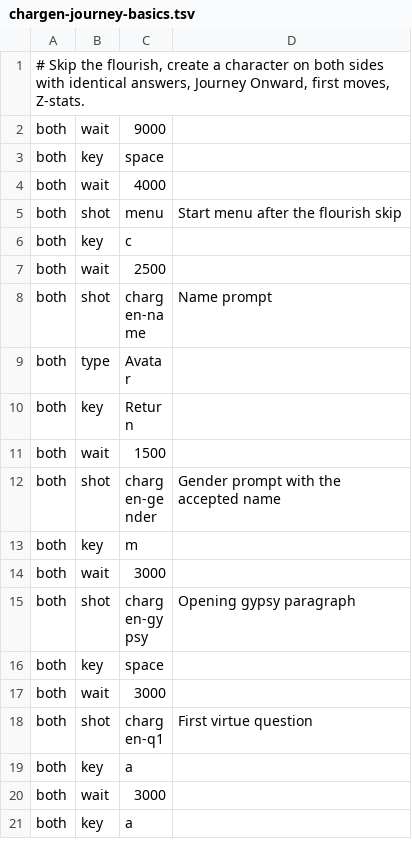
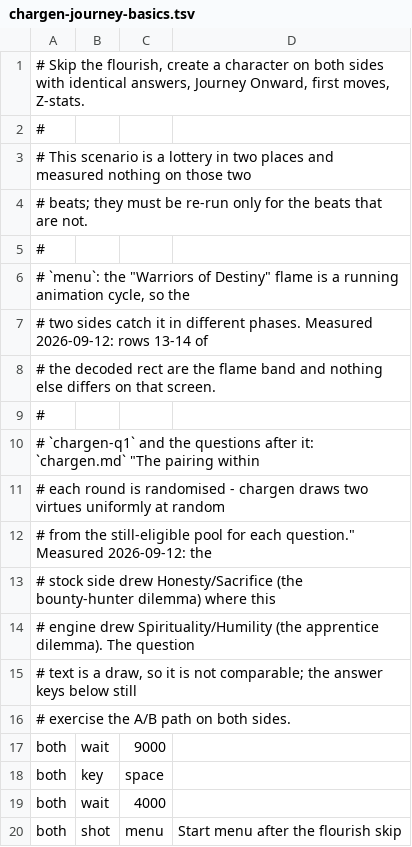
Before and after one commit to cleak/u5-engine, a TSV file: qa/paired/chargen-journey-basics.tsv, drawn as a sheet; only a part is shown; the shorter side is filled out with more unchanged rows; the diff names each change by its address in the sheet, - before the commit and + after, or states it on an @@ line.

Commit message:
qa: chargen-journey-basics is a lottery on the title flame and the drawn virtue pair

```diff
--- a/qa/paired/chargen-journey-basics.tsv
+++ b/qa/paired/chargen-journey-basics.tsv
+row 2: #
+row 3: # This scenario is a lottery in two places and measured nothing on those two
+row 4: # beats; they must be re-run only for the beats that are not.
+row 5: #
+row 6: # `menu`: the "Warriors of Destiny" flame is a running animation cycle, so the
+row 7: # two sides catch it in different phases. Measured 2026-09-12: rows 13-14 of
+row 8: # the decoded rect are the flame band and nothing else differs on that screen.
+row 9: #
+row 10: # `chargen-q1` and the questions after it: `chargen.md` "The pairing within
+row 11: # each round is randomised - chargen draws two virtues uniformly at random
+row 12: # from the still-eligible pool for each question." Measured 2026-09-12: the
+row 13: # stock side drew Honesty/Sacrifice (the bounty-hunter dilemma) where this
+row 14: # engine drew Spirituality/Humility (the apprentice dilemma). The question
+row 15: # text is a draw, so it is not comparable; the answer keys below still
+row 16: # exercise the A/B path on both sides.
```
